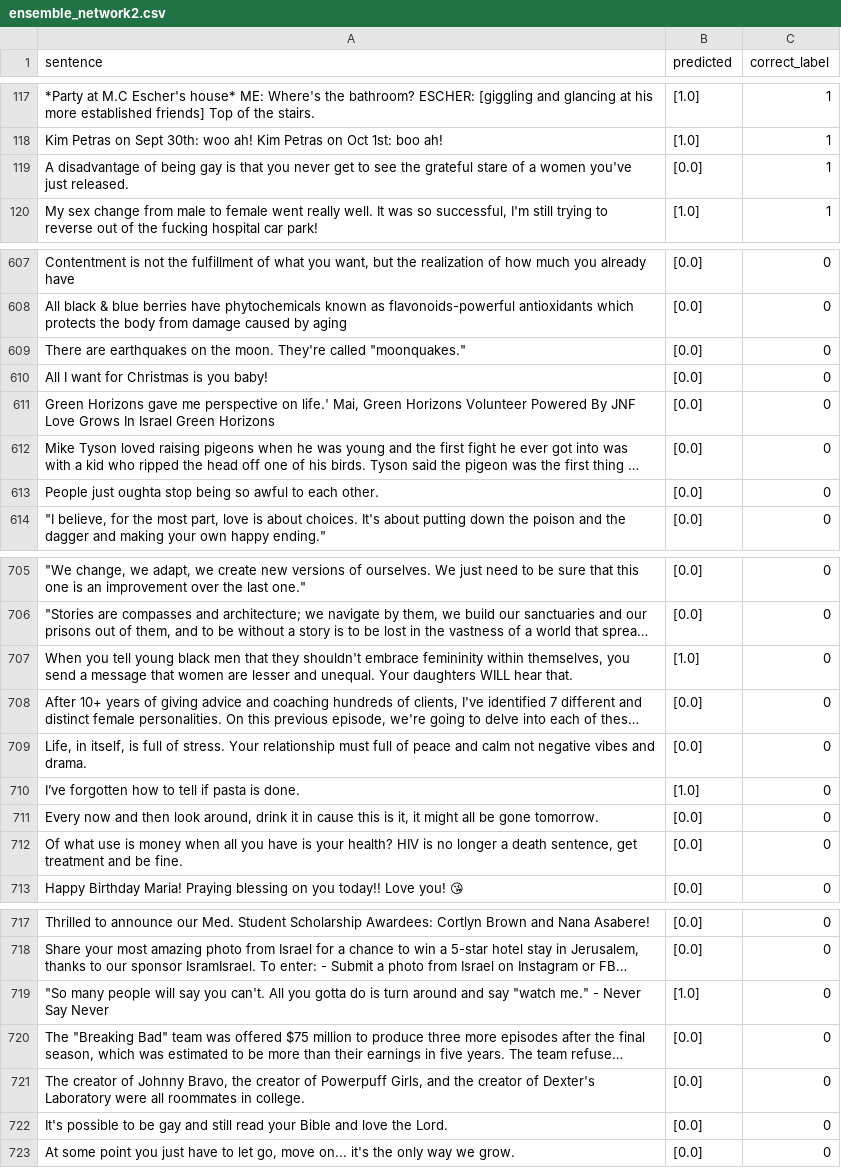
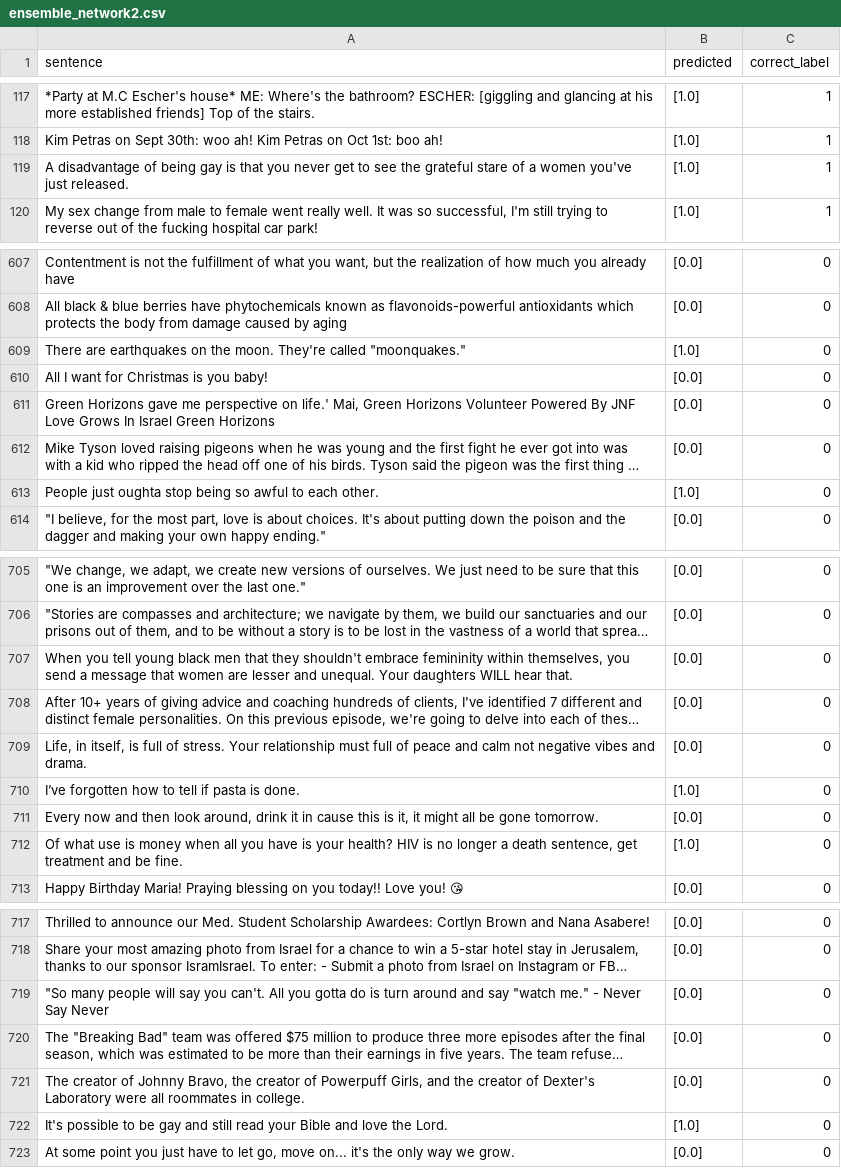
Before and after one commit to hasteinmetz/LING573-Project, a CSV file: outputs/D3/ensemble/ensemble_network2.csv, drawn as a sheet; only a part is shown, gaps mark what is left out; long unchanged cells end in …; the diff covers the shown part only; the diff names each change by its address in the sheet, - before the commit and + after, or states it on an @@ line.

```diff
--- a/outputs/D3/ensemble/ensemble_network2.csv
+++ b/outputs/D3/ensemble/ensemble_network2.csv
-B119 (predicted): [0.0]
+B119 (predicted): [1.0]
-B609 (predicted): [0.0]
+B609 (predicted): [1.0]
-B613 (predicted): [0.0]
+B613 (predicted): [1.0]
-B707 (predicted): [1.0]
+B707 (predicted): [0.0]
-B712 (predicted): [0.0]
+B712 (predicted): [1.0]
-B719 (predicted): [1.0]
+B719 (predicted): [0.0]
-B722 (predicted): [0.0]
+B722 (predicted): [1.0]
```
Also changed, not shown: 36 edited cells elsewhere in this file, 6 other files.
